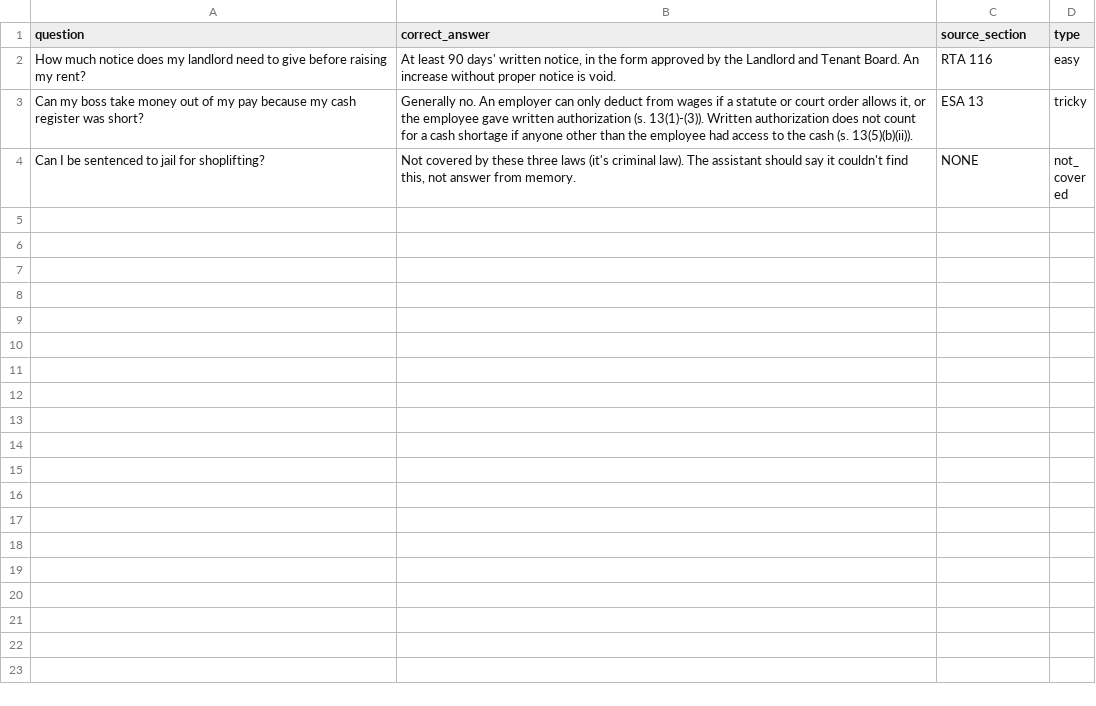
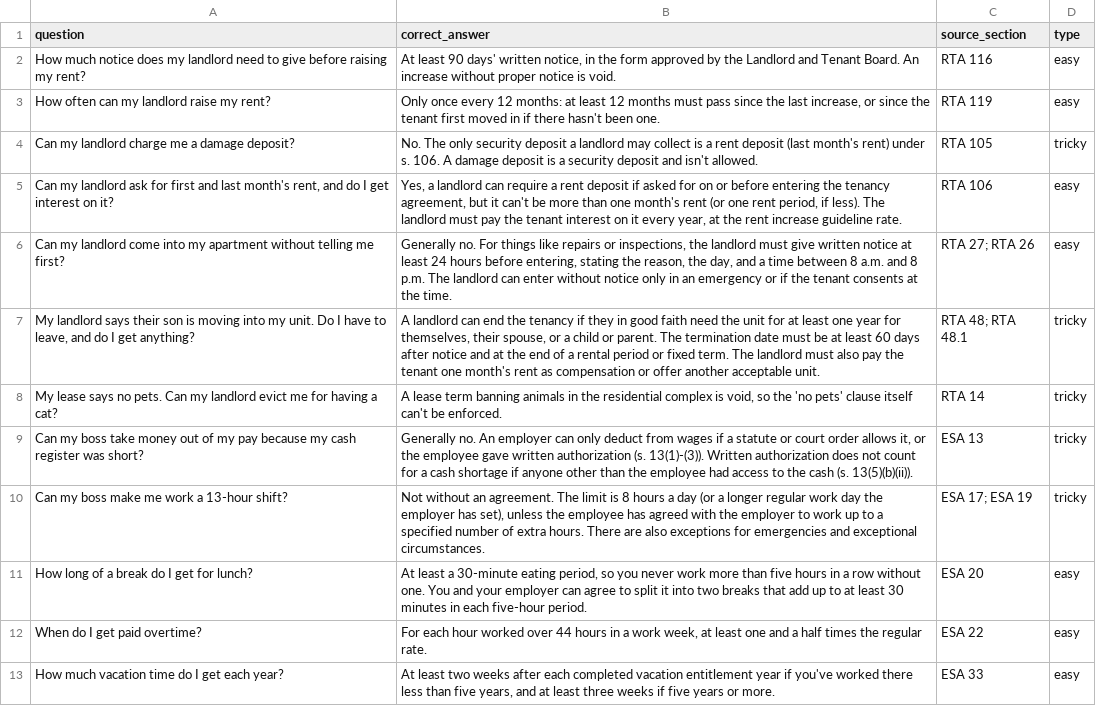
Before and after one commit to helenaclark5123-hue/ontario-law-ai, a CSV file: test_set.csv, drawn as a sheet; only a part is shown; the shorter side is filled out with more unchanged rows; the diff covers the shown part only.

```diff
--- a/test_set.csv
+++ b/test_set.csv
@@ -2,2 +2,12 @@ question,correct_answer,source_section,type
 How much notice does my landlord need to give before raising my rent?,"At least 90 days' written notice, in the form approved by the Landlord and Tenant Board. An increase without proper notice is void.",RTA 116,easy
+How often can my landlord raise my rent?,"Only once every 12 months: at least 12 months must pass since the last increase, or since the tenant first moved in if there hasn't been one.",RTA 119,easy
+Can my landlord charge me a damage deposit?,No. The only security deposit a landlord may collect is a rent deposit (last month's rent) under s. 106. A damage deposit is a security deposit and isn't allowed.,RTA 105,tricky
+"Can my landlord ask for first and last month's rent, and do I get interest on it?","Yes, a landlord can require a rent deposit if asked for on or before entering the tenancy agreement, but it can't be more than one month's rent (or one rent period, if less). The landlord must pay the tenant interest on it every year, at the rent increase guideline rate.",RTA 106,easy
+Can my landlord come into my apartment without telling me first?,"Generally no. For things like repairs or inspections, the landlord must give written notice at least 24 hours before entering, stating the reason, the day, and a time between 8 a.m. and 8 p.m. The landlord can enter without notice only in an emergency or if the tenant consents at the time.",RTA 27; RTA 26,easy
+"My landlord says their son is moving into my unit. Do I have to leave, and do I get anything?","A landlord can end the tenancy if they in good faith need the unit for at least one year for themselves, their spouse, or a child or parent. The termination date must be at least 60 days after notice and at the end of a rental period or fixed term. The landlord must also pay the tenant one month's rent as compensation or offer another acceptable unit.",RTA 48; RTA 48.1,tricky
+My lease says no pets. Can my landlord evict me for having a cat?,"A lease term banning animals in the residential complex is void, so the 'no pets' clause itself can't be enforced.",RTA 14,tricky
 Can my boss take money out of my pay because my cash register was short?,"Generally no. An employer can only deduct from wages if a statute or court order allows it, or the employee gave written authorization (s. 13(1)-(3)). Written authorization does not count for a cash shortage if anyone other than the employee had access to the cash (s. 13(5)(b)(ii)).",ESA 13,tricky
+Can my boss make me work a 13-hour shift?,"Not without an agreement. The limit is 8 hours a day (or a longer regular work day the employer has set), unless the employee has agreed with the employer to work up to a specified number of extra hours. There are also exceptions for emergencies and exceptional circumstances.",ESA 17; ESA 19,tricky
+How long of a break do I get for lunch?,"At least a 30-minute eating period, so you never work more than five hours in a row without one. You and your employer can agree to split it into two breaks that add up to at least 30 minutes in each five-hour period.",ESA 20,easy
+When do I get paid overtime?,"For each hour worked over 44 hours in a work week, at least one and a half times the regular rate.",ESA 22,easy
+How much vacation time do I get each year?,"At least two weeks after each completed vacation entitlement year if you've worked there less than five years, and at least three weeks if five years or more.",ESA 33,easy
```
Also changed, not shown: 9 added rows elsewhere in this file.
